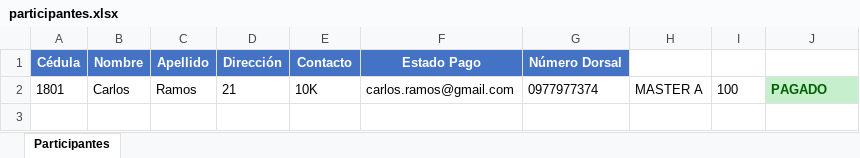
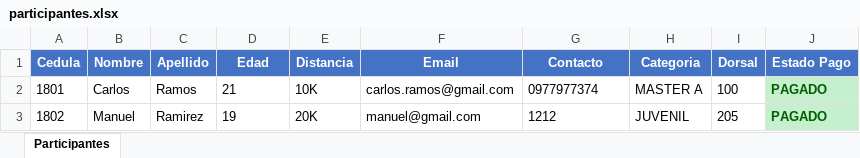
Before and after one commit to carlitosgiovanniramos/raceDetector, an Excel workbook: participantes.xlsx, sheet Participantes, drawn as a sheet; values as stored, in another font and other column widths than the file's, no borders; removed rows and columns are numbered as before the commit, all else as after; the diff names each change by its address in the sheet, - before the commit and + after, or states it on an @@ line.

```diff
--- a/participantes.xlsx (sheet Participantes)
+++ b/participantes.xlsx (sheet Participantes)
-row 1: Cédula | Nombre | Apellido | Dirección | Contacto | Estado Pago | Número Dorsal
+row 1: Cedula | Nombre | Apellido | Edad | Distancia | Email | Contacto | Categoria | Dorsal | Estado Pago
+row 3: 1802 | Manuel | Ramirez | 19 | 20K | manuel@gmail.com | 1212 | JUVENIL | 205 | PAGADO
```
Also changed, not shown: LISTADO FINAL CORREDORES.xlsx, registros_dorsales.xlsx, 6 other files.
